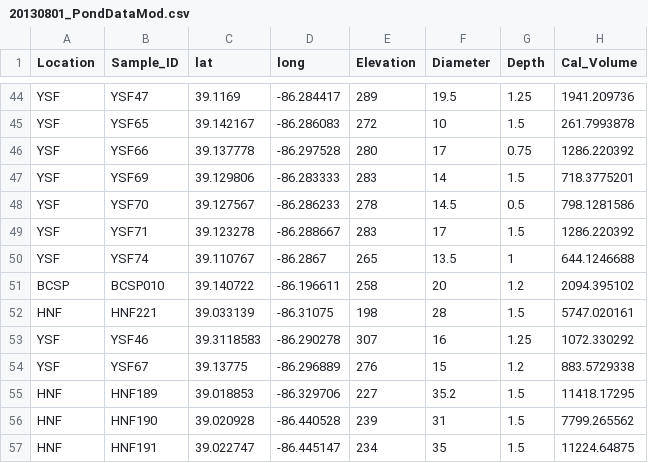
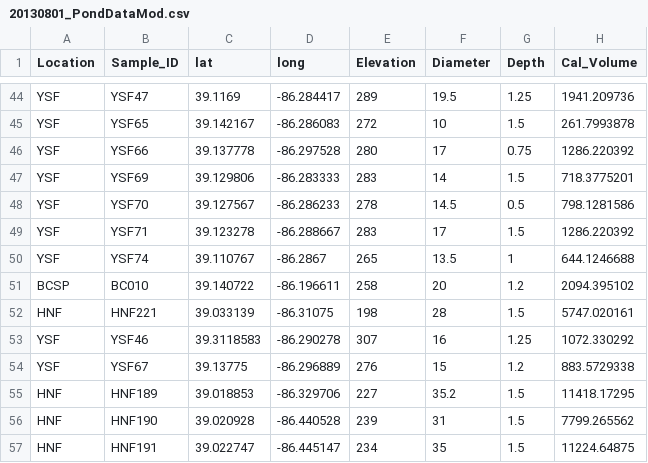
Before and after one commit to LennonLab/Dimensions, a CSV file: Aim3/DATA/EnvData/20130801_PondDataMod.csv, drawn as a sheet; only a part is shown, gaps mark what is left out; the diff names each change by its address in the sheet, - before the commit and + after, or states it on an @@ line.

Commit message:
corrected mispelling of a pond in the env matrix, reorganized .Rmd files, deleted CCA.pdf and jaccard_CCA1_Dist.png -KL

```diff
--- a/Aim3/DATA/EnvData/20130801_PondDataMod.csv
+++ b/Aim3/DATA/EnvData/20130801_PondDataMod.csv
-B51 (Sample_ID): BCSP010
+B51 (Sample_ID): BC010
```
Also changed, not shown: 7 other files.
